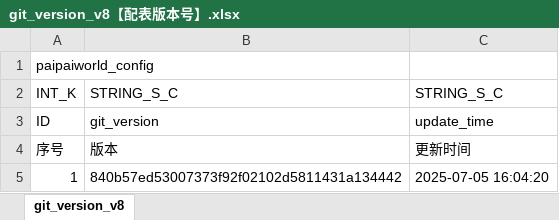
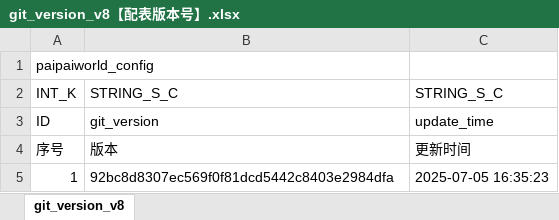
Before and after one commit to chensusu123/myfirsthub, an Excel workbook: servers/maze_main_server/conf.d/data/git_version_v8【配表版本号】.xlsx, sheet git_version_v8, drawn as a sheet; values as stored, in another font and other column widths than the file's, no borders; the diff names each change by its address in the sheet, - before the commit and + after, or states it on an @@ line.

```diff
--- a/servers/maze_main_server/conf.d/data/git_version_v8【配表版本号】.xlsx (sheet git_version_v8)
+++ b/servers/maze_main_server/conf.d/data/git_version_v8【配表版本号】.xlsx (sheet git_version_v8)
-B5: 840b57ed53007373f92f02102d5811431a134442
+B5: 92bc8d8307ec569f0f81dcd5442c8403e2984dfa
-C5: 2025-07-05 16:04:20
+C5: 2025-07-05 16:35:23
```
Also changed, not shown: 1 other file.
